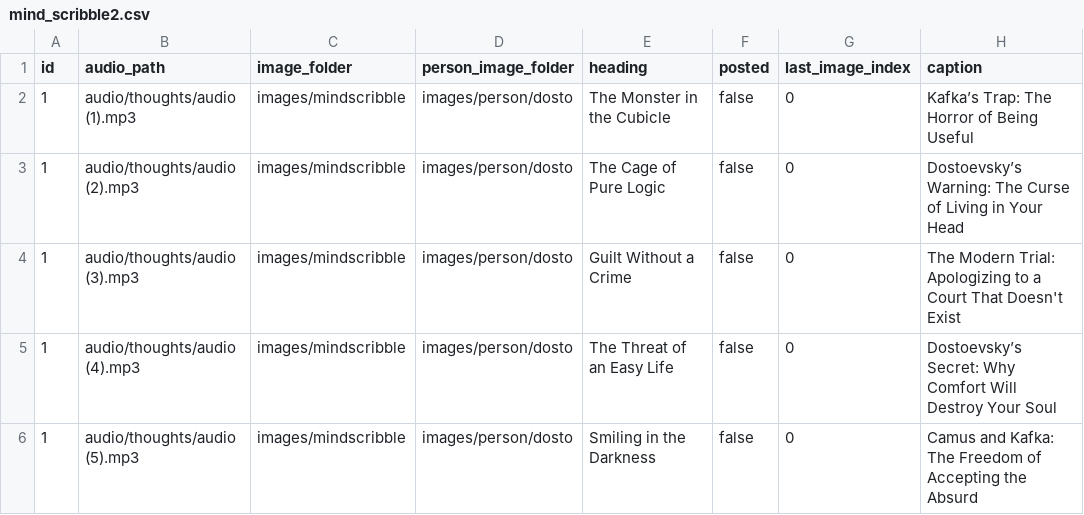
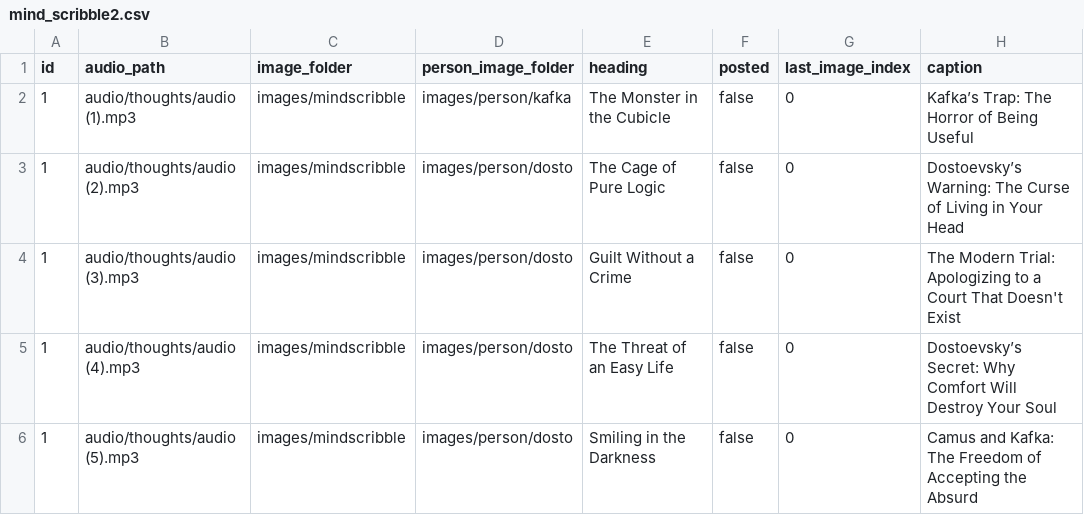
Before and after one commit to ansarisamaddev-byte/Automate-Video-Generator, a CSV file: mind_scribble2.csv, drawn as a sheet.

```diff
--- a/mind_scribble2.csv
+++ b/mind_scribble2.csv
@@ -1,3 +1,3 @@
 id,audio_path,image_folder,person_image_folder,heading,posted,last_image_index,caption
-1,audio/thoughts/audio (1).mp3,images/mindscribble,images/person/dosto,The Monster in the Cubicle,false,0,Kafka’s Trap: The Horror of Being Useful
+1,audio/thoughts/audio (1).mp3,images/mindscribble,images/person/kafka,The Monster in the Cubicle,false,0,Kafka’s Trap: The Horror of Being Useful
 1,audio/thoughts/audio (2).mp3,images/mindscribble,images/person/dosto,The Cage of Pure Logic,false,0,Dostoevsky’s Warning: The Curse of Living in Your Head
```
Also changed, not shown: 1 other file.
